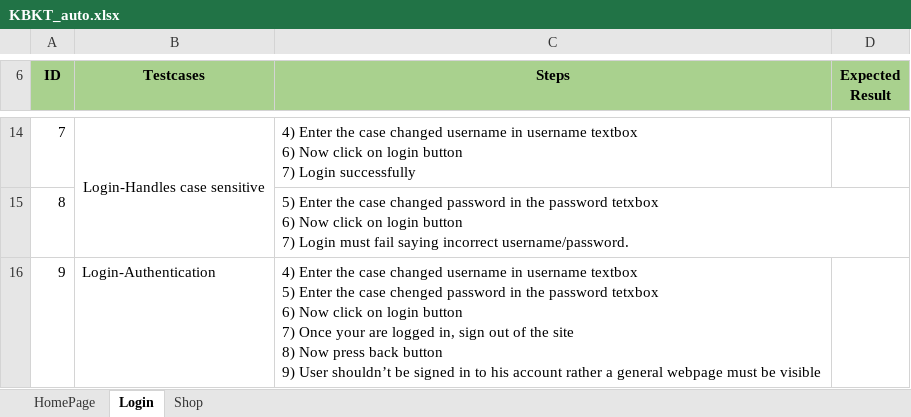
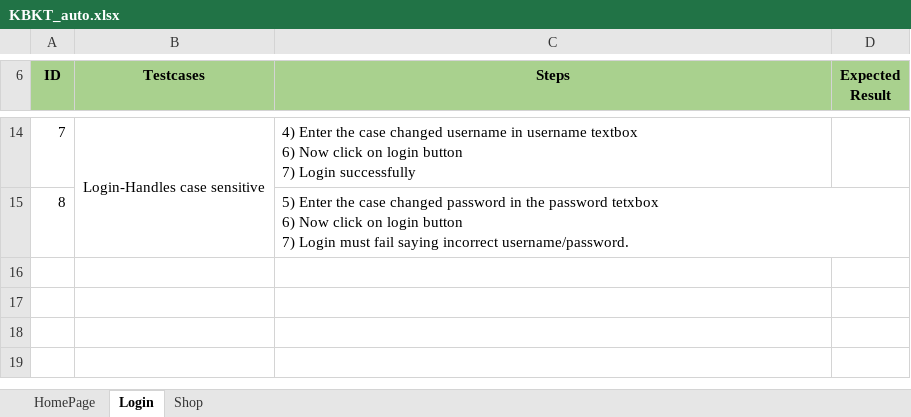
Before and after one commit to nngocgioi2712/practice_automationtesting_selenium_java, an Excel workbook: KBKT_auto.xlsx, sheet Login, drawn as a sheet; only a part is shown, gaps mark what is left out; values as stored, in another font and other column widths than the file's, no borders; ↵ is a line break in a cell; the diff names each change by its address in the sheet, - before the commit and + after, or states it on an @@ line.

```diff
--- a/KBKT_auto.xlsx (sheet Login)
+++ b/KBKT_auto.xlsx (sheet Login)
-row 16: 9 | Login-Authentication | 4) Enter the case changed username in username textbox ↵ 5) Enter the case chenged password in the password tetxbox ↵ 6) Now click on login button ↵ 7) Once your are logged in, sign out of the site ↵ 8) Now press back button ↵ 9) User shouldn’t be signed in to his account rather a general webpage must be visible
```
Also changed, not shown: 35 other files.
